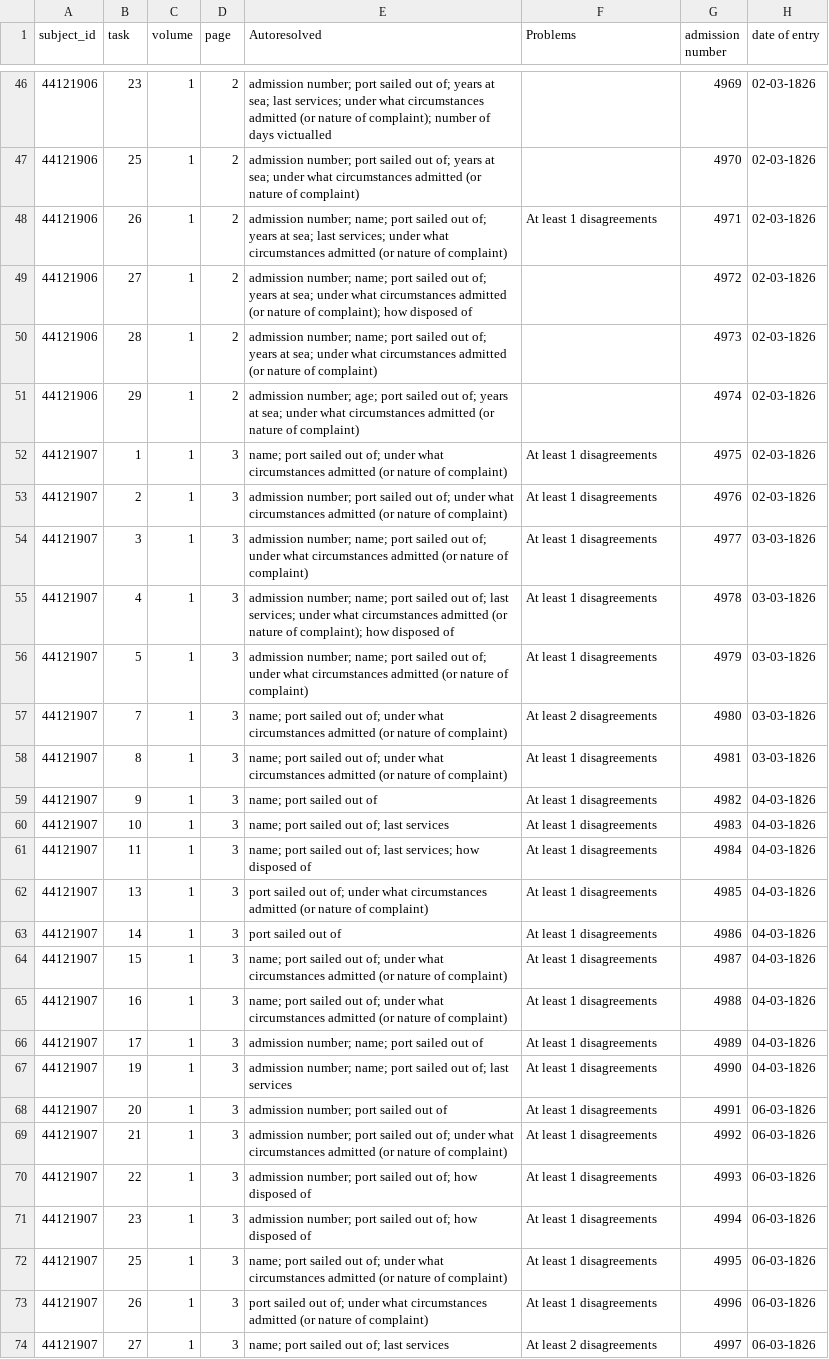
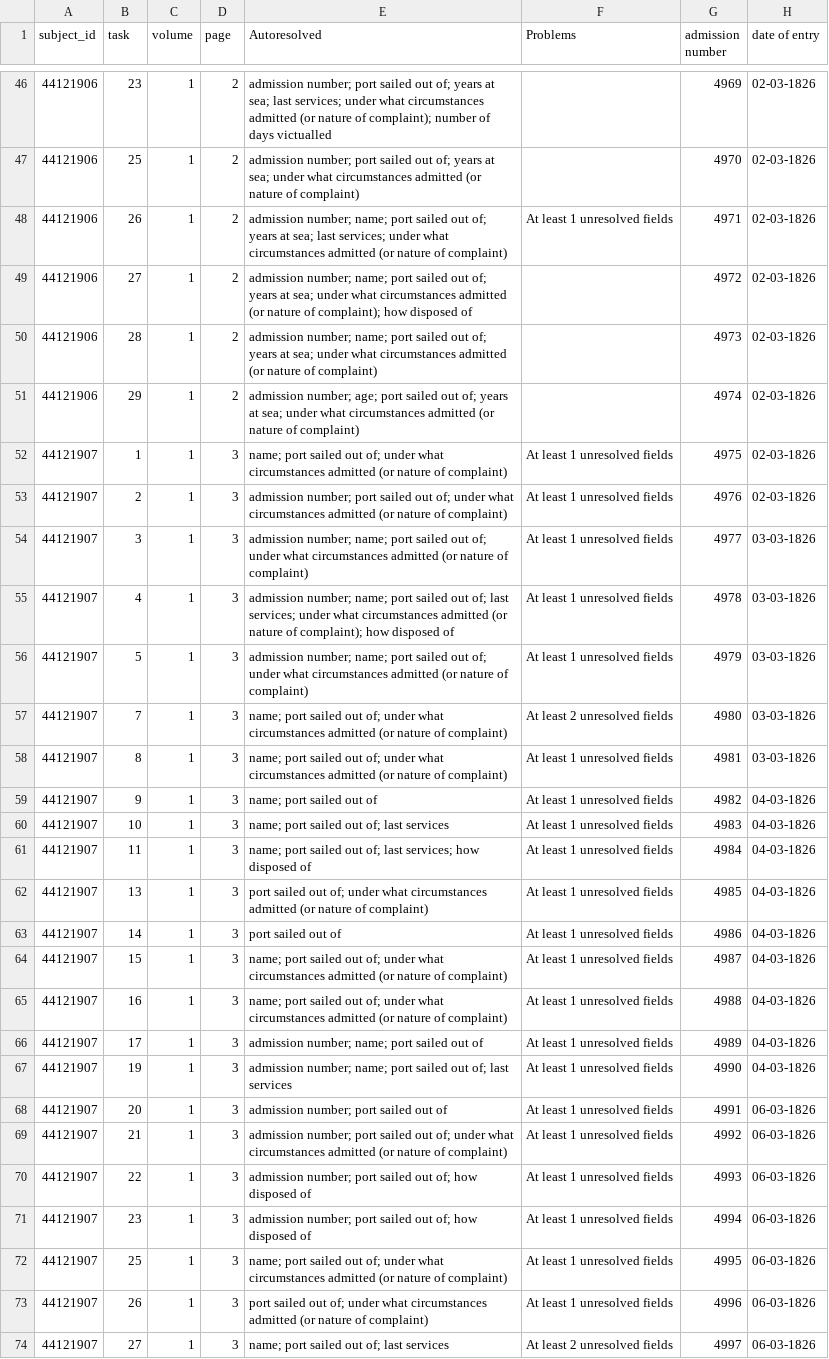
Before and after one commit to nationalarchives/hms-nhs-scripts, a CSV file: golden_0.5.csv, drawn as a sheet; only a part is shown, gaps mark what is left out; the diff covers the shown part only; the diff names each change by its address in the sheet, - before the commit and + after, or states it on an @@ line.

Commit message:
Describe disagreements as unresolved fields instead
Now that we are looking for transcriptionisms, they might be
resolved.

```diff
--- a/golden_0.5.csv
+++ b/golden_0.5.csv
-F48 (Problems): At least 1 disagreements
+F48 (Problems): At least 1 unresolved fields
-F52:F56 (Problems): At least 1 disagreements
+F52:F56 (Problems): At least 1 unresolved fields
-F57 (Problems): At least 2 disagreements
+F57 (Problems): At least 2 unresolved fields
-F58:F73 (Problems): At least 1 disagreements
+F58:F73 (Problems): At least 1 unresolved fields
-F74 (Problems): At least 2 disagreements
+F74 (Problems): At least 2 unresolved fields
```
Also changed, not shown: 8 edited cells elsewhere in this file, 1 other file.
